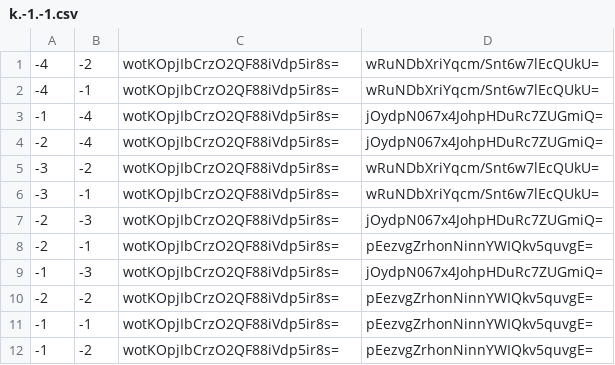
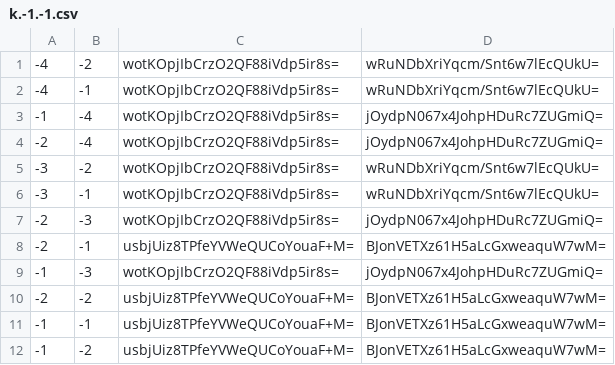
Before and after one commit to GrimCraftMaps/Escapism_Nether, a CSV file: tiles/zoom.0/metadata/k.-1.-1.csv, drawn as a sheet.

```diff
--- a/tiles/zoom.0/metadata/k.-1.-1.csv
+++ b/tiles/zoom.0/metadata/k.-1.-1.csv
@@ -7,6 +7,6 @@
 -2,-3,wotKOpjIbCrzO2QF88iVdp5ir8s=,jOydpN067x4JohpHDuRc7ZUGmiQ=
--2,-1,wotKOpjIbCrzO2QF88iVdp5ir8s=,pEezvgZrhonNinnYWIQkv5quvgE=
+-2,-1,usbjUiz8TPfeYVWeQUCoYouaF+M=,BJonVETXz61H5aLcGxweaquW7wM=
 -1,-3,wotKOpjIbCrzO2QF88iVdp5ir8s=,jOydpN067x4JohpHDuRc7ZUGmiQ=
--2,-2,wotKOpjIbCrzO2QF88iVdp5ir8s=,pEezvgZrhonNinnYWIQkv5quvgE=
--1,-1,wotKOpjIbCrzO2QF88iVdp5ir8s=,pEezvgZrhonNinnYWIQkv5quvgE=
--1,-2,wotKOpjIbCrzO2QF88iVdp5ir8s=,pEezvgZrhonNinnYWIQkv5quvgE=
+-2,-2,usbjUiz8TPfeYVWeQUCoYouaF+M=,BJonVETXz61H5aLcGxweaquW7wM=
+-1,-1,usbjUiz8TPfeYVWeQUCoYouaF+M=,BJonVETXz61H5aLcGxweaquW7wM=
+-1,-2,usbjUiz8TPfeYVWeQUCoYouaF+M=,BJonVETXz61H5aLcGxweaquW7wM=
```
Also changed, not shown: tiles/zoom.-1/metadata/k.0.0.csv, tiles/zoom.0/metadata/k.-1.0.csv, 47 other files.
